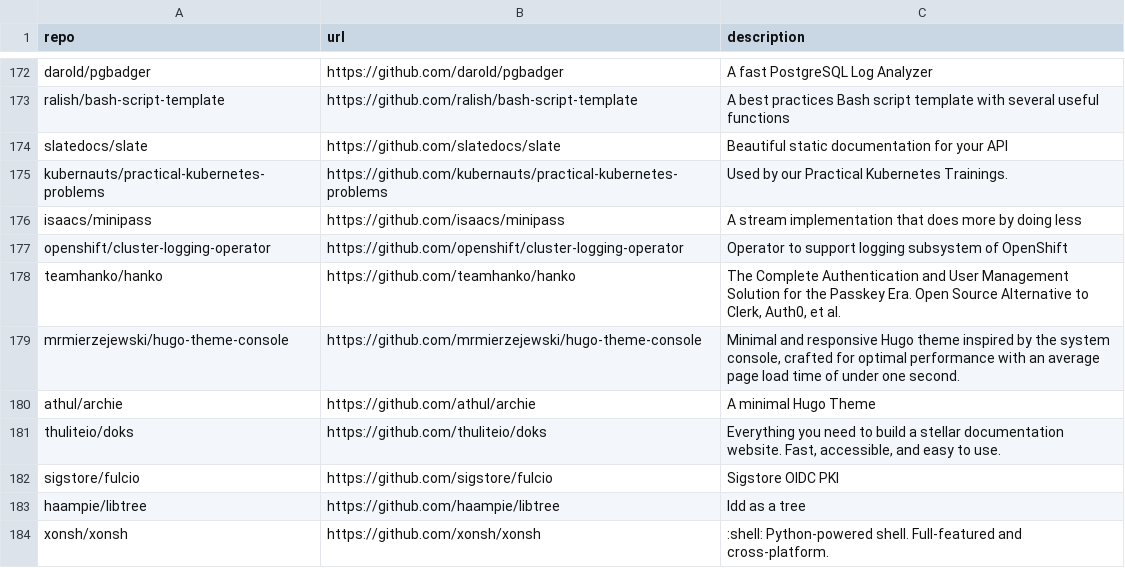
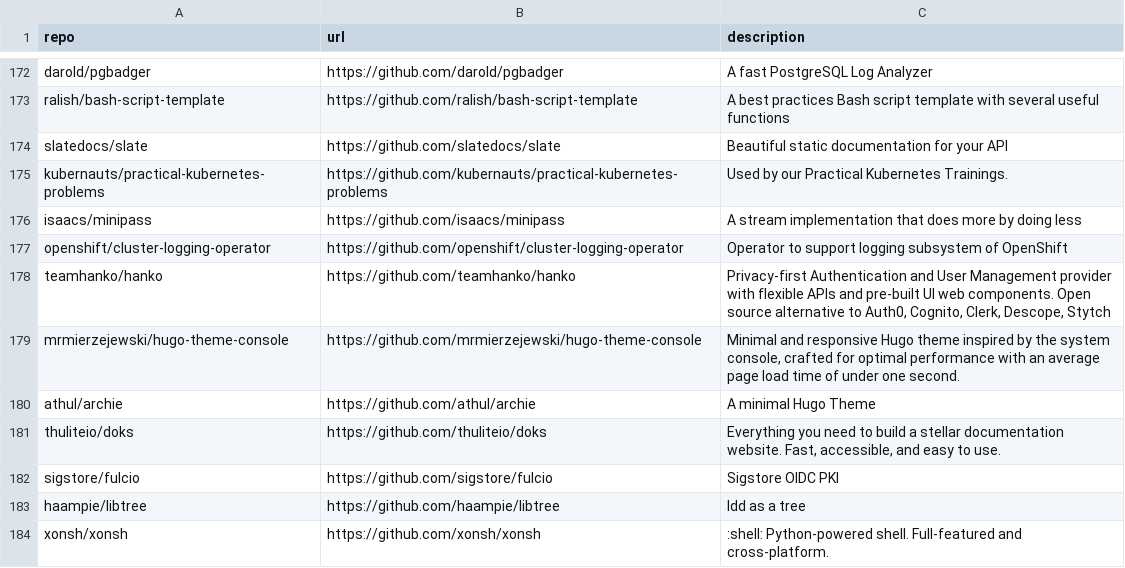
Before and after one commit to Genzer/starred-github-repos, a CSV file: Genzer.starred.csv, drawn as a sheet; only a part is shown, gaps mark what is left out.

```diff
--- a/Genzer.starred.csv
+++ b/Genzer.starred.csv
@@ -177,3 +177,3 @@
 "openshift/cluster-logging-operator","https://github.com/openshift/cluster-logging-operator","Operator to support logging subsystem of OpenShift"
-"teamhanko/hanko","https://github.com/teamhanko/hanko","The Complete Authentication and User Management Solution for the Passkey Era. Open Source Alternative to Clerk, Auth0, et al."
+"teamhanko/hanko","https://github.com/teamhanko/hanko","Privacy-first Authentication and User Management provider with flexible APIs and pre-built UI web components. Open source alternative to Auth0, Cognito, Clerk, Descope, Stytch"
 "mrmierzejewski/hugo-theme-console","https://github.com/mrmierzejewski/hugo-theme-console","Minimal and responsive Hugo theme inspired by the system console, crafted for optimal performance with an average page load time of under one second."
```
